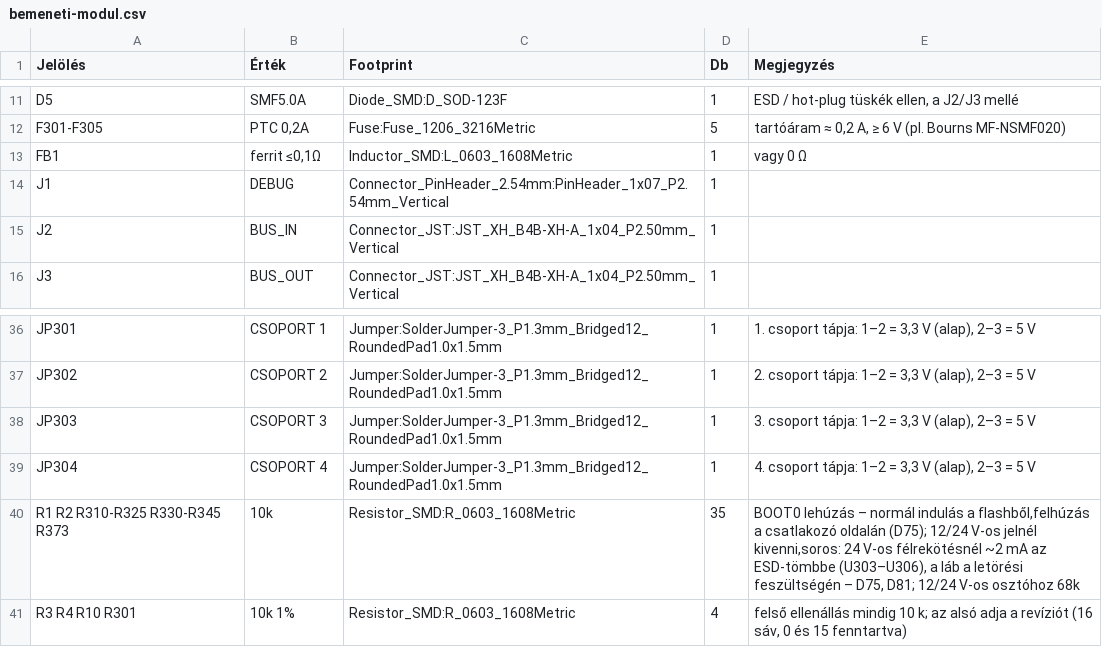
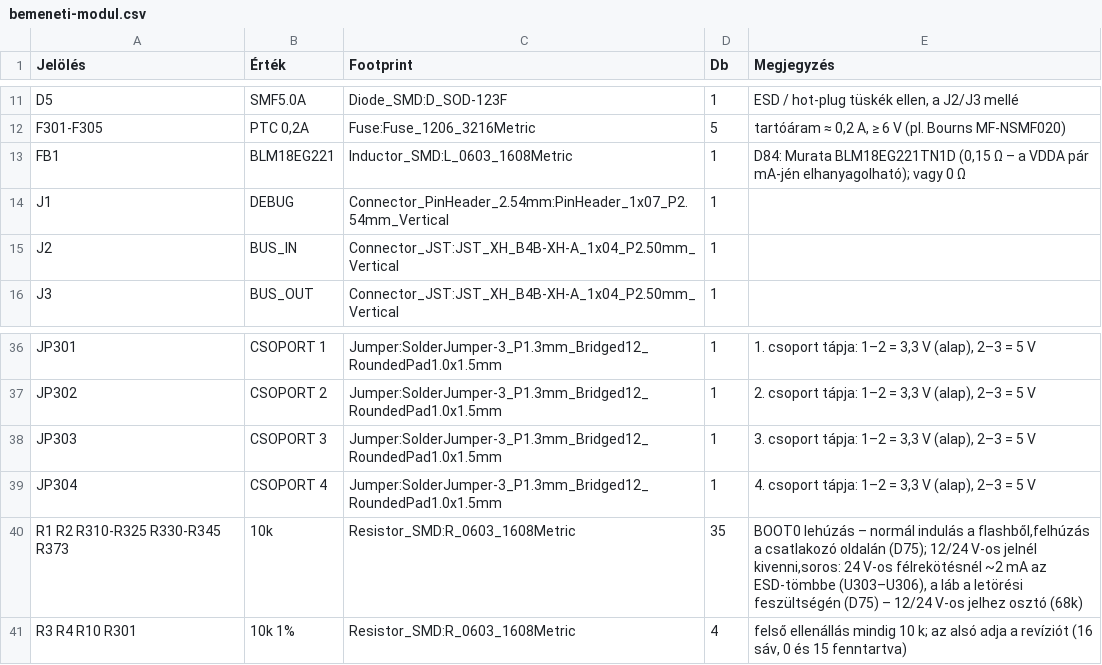
Before and after one commit to Cloudhunter77/szakdolgozat, a CSV file: hardware/bom/bemeneti-modul.csv, drawn as a sheet; only a part is shown, gaps mark what is left out.

```diff
--- a/hardware/bom/bemeneti-modul.csv
+++ b/hardware/bom/bemeneti-modul.csv
@@ -12,3 +12,3 @@
 "F301-F305","PTC 0,2A","Fuse:Fuse_1206_3216Metric","5","tartóáram ≈ 0,2 A, ≥ 6 V (pl. Bourns MF-NSMF020)"
-"FB1","ferrit ≤0,1Ω","Inductor_SMD:L_0603_1608Metric","1","vagy 0 Ω"
+"FB1","BLM18EG221","Inductor_SMD:L_0603_1608Metric","1","D84: Murata BLM18EG221TN1D (0,15 Ω – a VDDA pár mA-jén elhanyagolható); vagy 0 Ω"
 "J1","DEBUG","Connector_PinHeader_2.54mm:PinHeader_1x07_P2.54mm_Vertical","1",""
@@ -39,3 +39,3 @@
 "JP304","CSOPORT 4","Jumper:SolderJumper-3_P1.3mm_Bridged12_RoundedPad1.0x1.5mm","1","4. csoport tápja: 1–2 = 3,3 V (alap), 2–3 = 5 V"
-"R1 R2 R310-R325 R330-R345 R373","10k","Resistor_SMD:R_0603_1608Metric","35","BOOT0 lehúzás – normál indulás a flashből,felhúzás a csatlakozó oldalán (D75); 12/24 V-os jelnél kivenni,soros: 24 V-os félrekötésnél ~2 mA az ESD-tömbbe (U303–U306), a láb a letörési feszültségén – D75, D81; 12/24 V-os osztóhoz 68k"
+"R1 R2 R310-R325 R330-R345 R373","10k","Resistor_SMD:R_0603_1608Metric","35","BOOT0 lehúzás – normál indulás a flashből,felhúzás a csatlakozó oldalán (D75); 12/24 V-os jelnél kivenni,soros: 24 V-os félrekötésnél ~2 mA az ESD-tömbbe (U303–U306), a láb a letörési feszültségén (D75) – 12/24 V-os jelhez osztó (68k)"
 "R3 R4 R10 R301","10k 1%","Resistor_SMD:R_0603_1608Metric","4","felső ellenállás mindig 10 k; az alsó adja a revíziót (16 sáv, 0 és 15 fenntartva)"
```
Also changed, not shown: hardware/bom/led-modul.csv, hardware/bom/rele-modul.csv, 22 other files.
